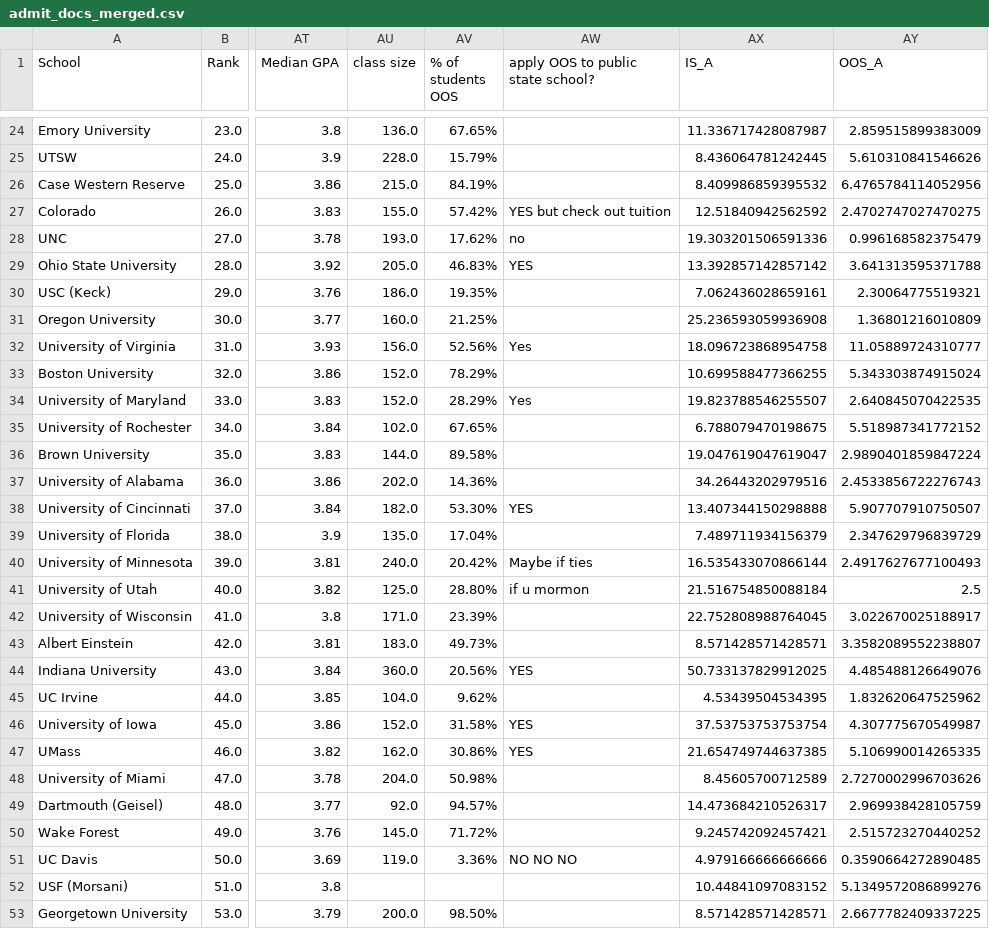
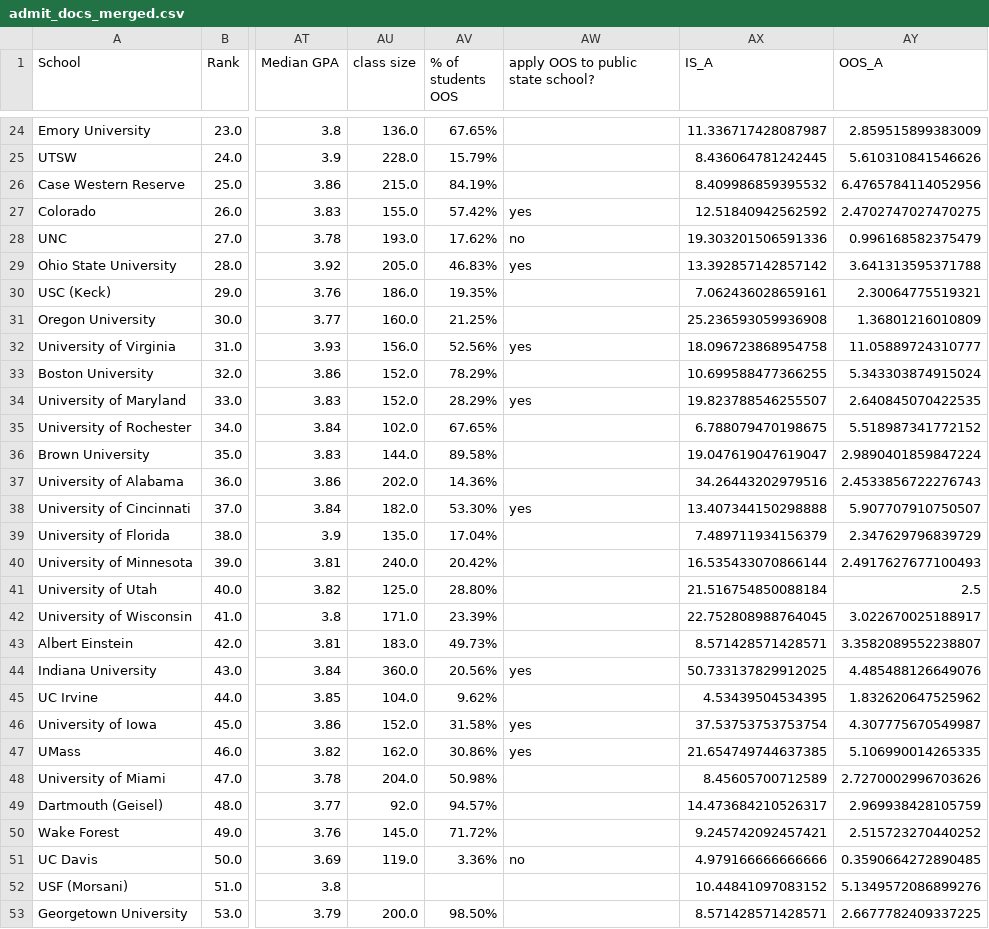
Before and after one commit to chandrew314/med_school_stats_webscraping, a CSV file: admit_docs_merged.csv, drawn as a sheet; only a part is shown, gaps mark what is left out; the diff covers the shown part only; the diff names each change by its address in the sheet, - before the commit and + after, or states it on an @@ line.

```diff
--- a/admit_docs_merged.csv
+++ b/admit_docs_merged.csv
-AW27: YES but check out tuition
+AW27: yes
-AW29: YES
+AW29: yes
-AW32: Yes
+AW32: yes
-AW34: Yes
+AW34: yes
-AW38: YES
+AW38: yes
-AW40: Maybe if ties
+AW40: (empty)
-AW41: if u mormon
+AW41: (empty)
-AW44: YES
+AW44: yes
-AW46:AW47: YES
+AW46:AW47: yes
-AW51: NO NO NO
+AW51: no
```
Also changed, not shown: 13 edited cells elsewhere in this file, 8 other files.
